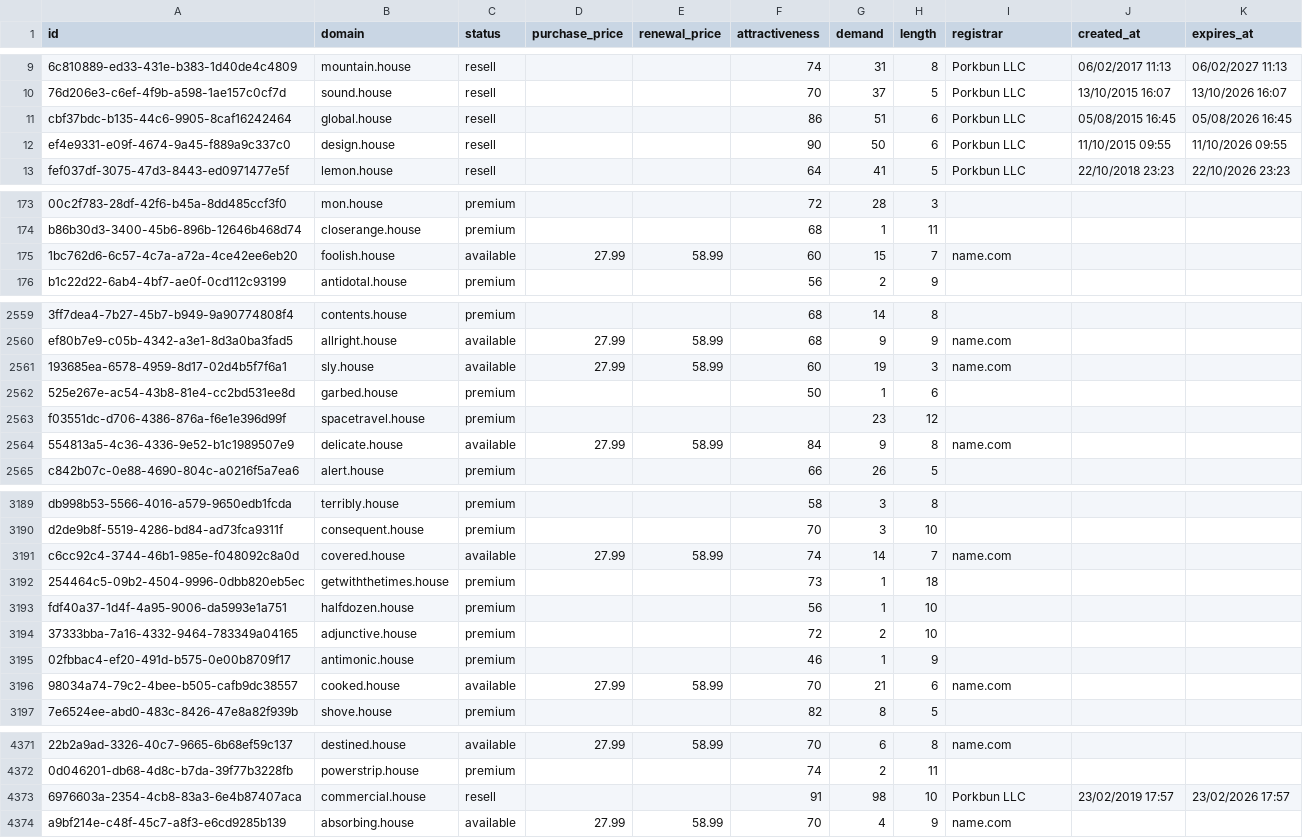
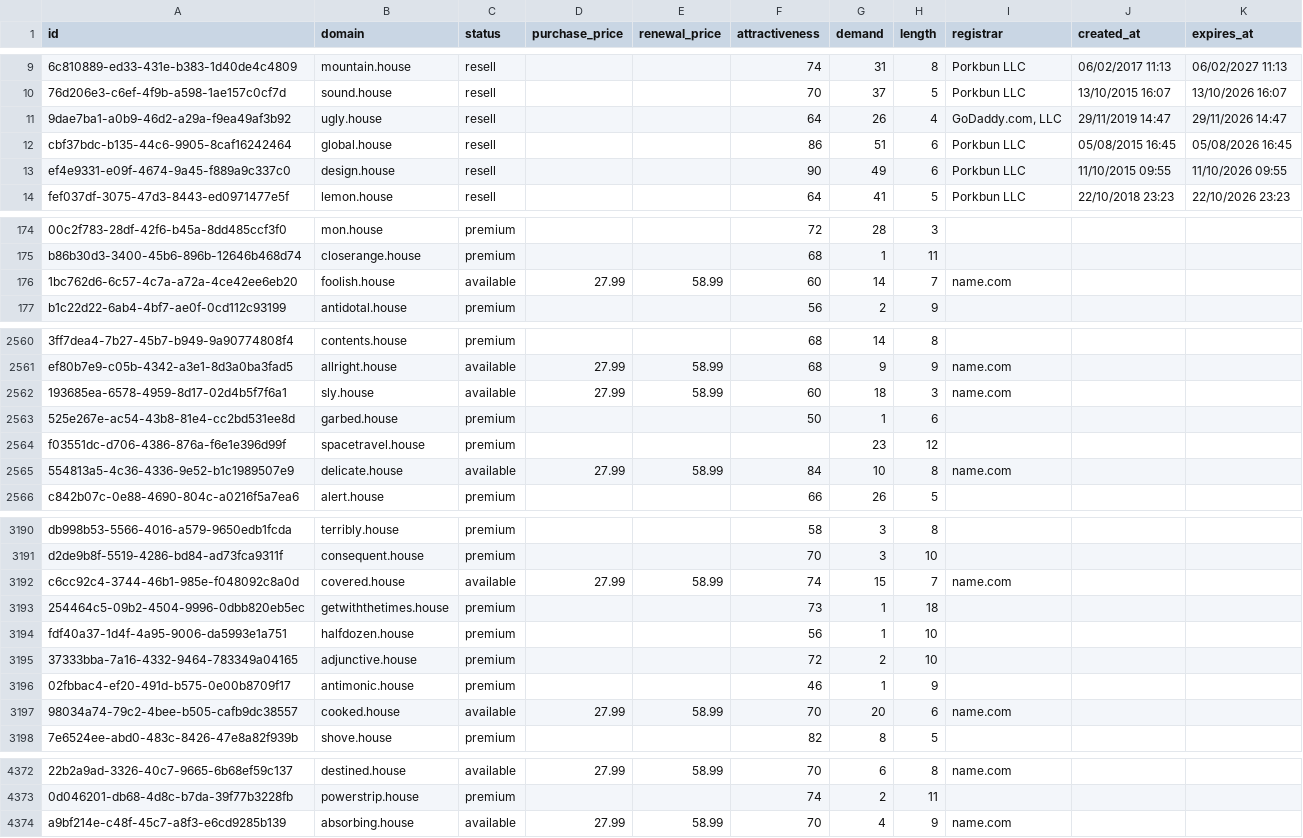
Before and after one commit to UniqueDomains/house-oneword-domains, a CSV file: house.csv, drawn as a sheet; only a part is shown, gaps mark what is left out; removed rows and columns are numbered as before the commit, all else as after; the diff covers the shown part only; the diff names each change by its address in the sheet, - before the commit and + after, or states it on an @@ line.

Commit message:
Domains update

```diff
--- a/house.csv
+++ b/house.csv
+row 11: 9dae7ba1-a0b9-46d2-a29a-f9ea49af3b92 | ugly.house | resell |  |  | 64 | 26 | 4 | GoDaddy.com, LLC | 29/11/2019 14:47 | 29/11/2026 14:47
-G13 (demand): 50
+G13 (demand): 49
-G176 (demand): 15
+G176 (demand): 14
-G2562 (demand): 19
+G2562 (demand): 18
-G2565 (demand): 9
+G2565 (demand): 10
-G3192 (demand): 14
+G3192 (demand): 15
-G3197 (demand): 21
+G3197 (demand): 20
-row 4373: 6976603a-2354-4cb8-83a3-6e4b87407aca | commercial.house | resell |  |  | 91 | 98 | 10 | Porkbun LLC | 23/02/2019 17:57 | 23/02/2026 17:57
```
Also changed, not shown: 68 edited cells elsewhere in this file, 2 other files.
